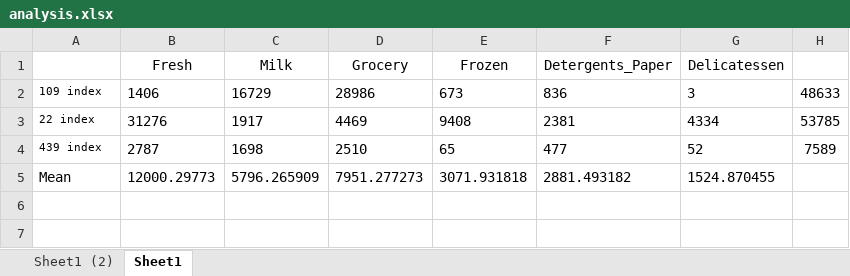
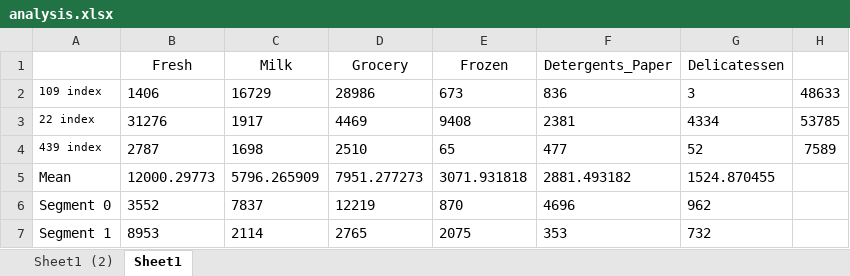
Before and after one commit to cidelab/MachineLearnResearch, an Excel workbook: customer_segments/analysis.xlsx, sheet Sheet1, drawn as a sheet; values as stored, in another font and other column widths than the file's, no borders; charts and pictures not drawn; the diff names each change by its address in the sheet, - before the commit and + after, or states it on an @@ line.

Commit message:
customer_segments

```diff
--- a/customer_segments/analysis.xlsx (sheet Sheet1)
+++ b/customer_segments/analysis.xlsx (sheet Sheet1)
+row 6: Segment 0 | 3552 | 7837 | 12219 | 870 | 4696 | 962
+row 7: Segment 1 | 8953 | 2114 | 2765 | 2075 | 353 | 732
```
Also changed, not shown: charts or pictures, 7 other files.
